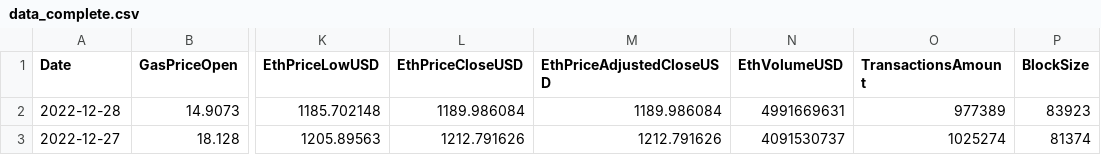
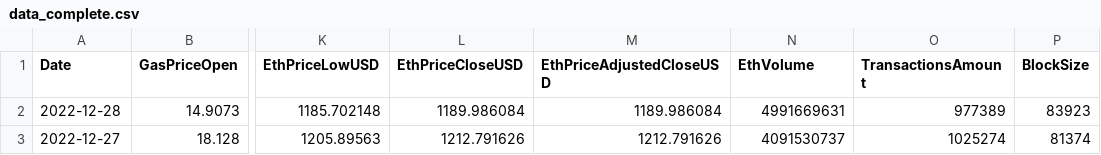
Before and after one commit to Ario98/CryptoAssetAnalyticsProject, a CSV file: data/data_complete.csv, drawn as a sheet; only a part is shown, gaps mark what is left out; the diff names each change by its address in the sheet, - before the commit and + after, or states it on an @@ line.

Commit message:
Fixed missing datapoint when resampling data using forwardfill

```diff
--- a/data/data_complete.csv
+++ b/data/data_complete.csv
-N1: EthVolumeUSD
+N1: EthVolume
```
Also changed, not shown: 2 other files.
